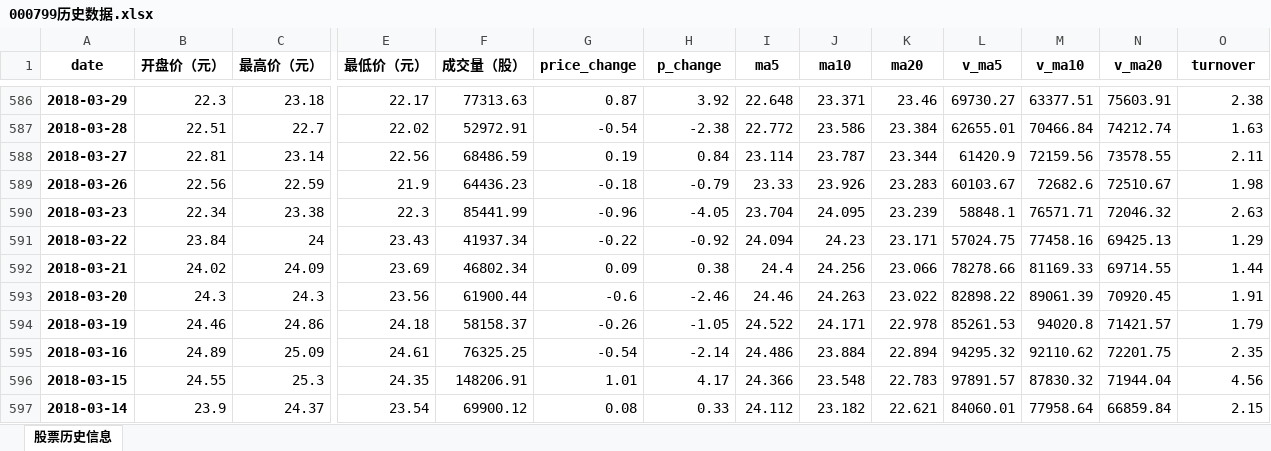
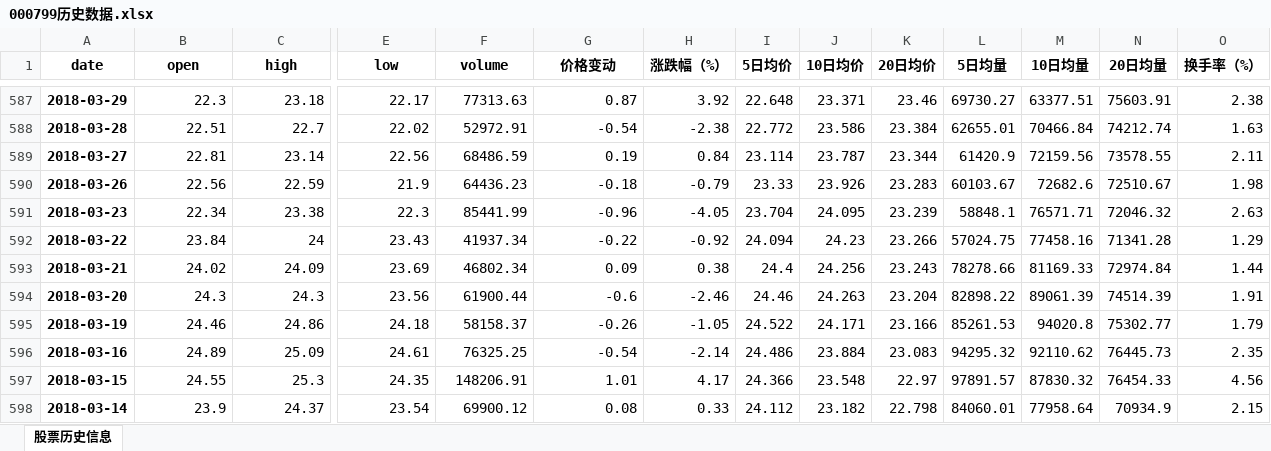
Before and after one commit to woaijssss/stock_analysis, an Excel workbook: datas/历史数据/000799历史数据.xlsx, sheet 股票历史信息, drawn as a sheet; only a part is shown, gaps mark what is left out; values as stored, in another font and other column widths than the file's, no borders; addresses are those after the commit; the diff covers the shown part only; the diff names each change by its address in the sheet, - before the commit and + after, or states it on an @@ line.

```diff
--- a/datas/历史数据/000799历史数据.xlsx (sheet 股票历史信息)
+++ b/datas/历史数据/000799历史数据.xlsx (sheet 股票历史信息)
-B1: 开盘价（元）
+B1: open
-C1: 最高价（元）
+C1: high
-E1: 最低价（元）
+E1: low
-F1: 成交量（股）
+F1: volume
-G1: price_change
+G1: 价格变动
-H1: p_change
+H1: 涨跌幅（%）
-I1: ma5
+I1: 5日均价
-J1: ma10
+J1: 10日均价
-K1: ma20
+K1: 20日均价
-L1: v_ma5
+L1: 5日均量
-M1: v_ma10
+M1: 10日均量
-N1: v_ma20
+N1: 20日均量
-O1: turnover
+O1: 换手率（%）
-K592 (20日均价): 23.171
+K592 (20日均价): 23.266
-N592 (20日均量): 69425.13
+N592 (20日均量): 71341.28
-K593 (20日均价): 23.066
+K593 (20日均价): 23.243
-N593 (20日均量): 69714.55
+N593 (20日均量): 72974.84
-K594 (20日均价): 23.022
+K594 (20日均价): 23.204
-N594 (20日均量): 70920.45
+N594 (20日均量): 74514.39
-K595 (20日均价): 22.978
+K595 (20日均价): 23.166
-N595 (20日均量): 71421.57
+N595 (20日均量): 75302.77
-K596 (20日均价): 22.894
+K596 (20日均价): 23.083
-N596 (20日均量): 72201.75
+N596 (20日均量): 76445.73
-K597 (20日均价): 22.783
+K597 (20日均价): 22.97
-N597 (20日均量): 71944.04
+N597 (20日均量): 76454.33
-K598 (20日均价): 22.621
+K598 (20日均价): 22.798
-N598 (20日均量): 66859.84
+N598 (20日均量): 70934.9
```
Also changed, not shown: 1 added row, 2 removed rows and 50 edited cells elsewhere in this sheet, 11 other files.
